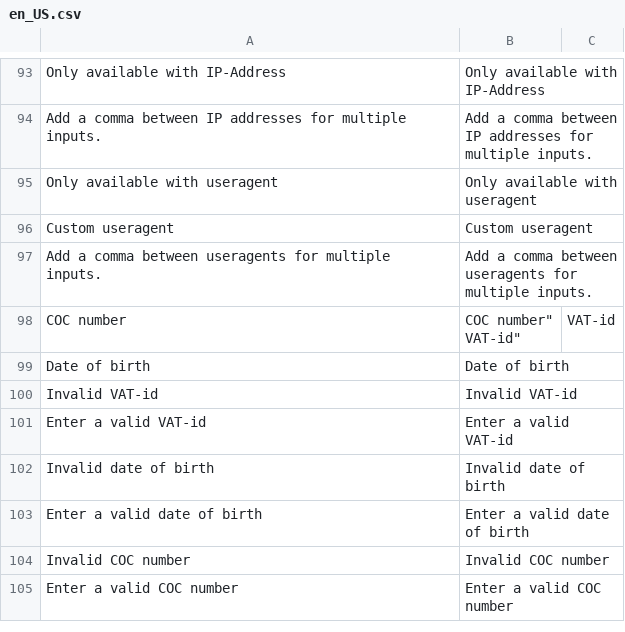
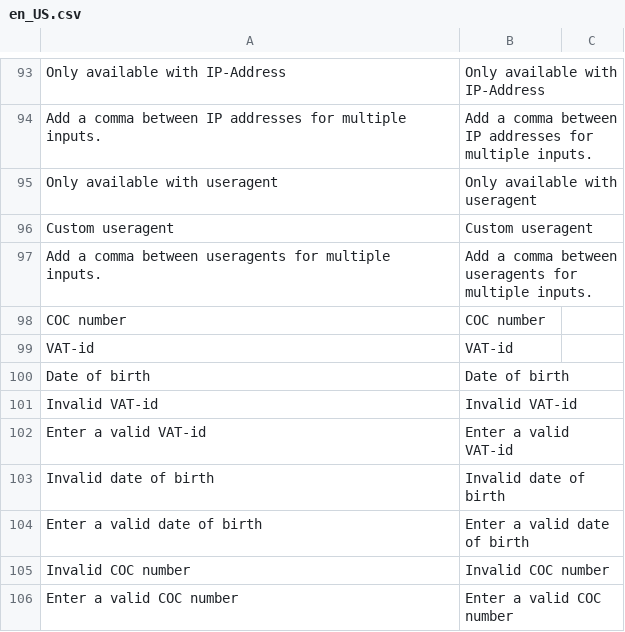
Before and after one commit to paynl/magento2-plugin, a CSV file: i18n/en_US.csv, drawn as a sheet; only a part is shown, gaps mark what is left out.

Commit message:
Translation fix

```diff
--- a/i18n/en_US.csv
+++ b/i18n/en_US.csv
@@ -99,4 +99,4 @@
 "Add a comma between useragents for multiple inputs.","Add a comma between useragents for multiple inputs."
-"COC number","COC number""
-"VAT-id","VAT-id"
+"COC number","COC number"
+"VAT-id","VAT-id"
 "Date of birth","Date of birth"
```
Also changed, not shown: 1 other file.
